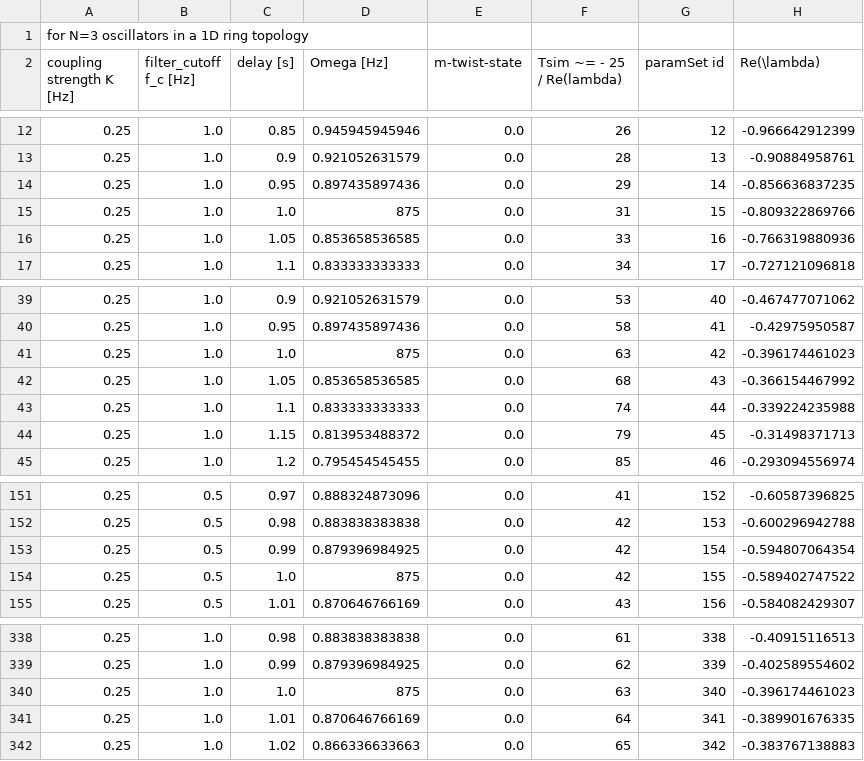
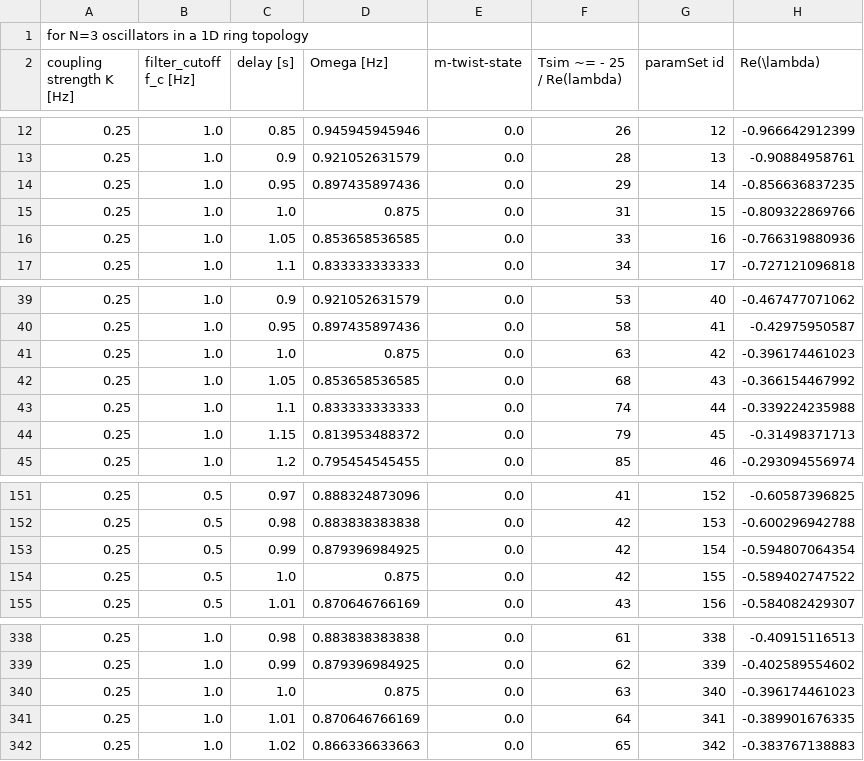
Before and after one commit to cuichi23/delayCoupledDPLLnet, a CSV file: GlobFreq_LinStab/DPLLParameters_ERRORS.csv, drawn as a sheet; only a part is shown, gaps mark what is left out; the diff names each change by its address in the sheet, - before the commit and + after, or states it on an @@ line.

```diff
--- a/GlobFreq_LinStab/DPLLParameters_ERRORS.csv
+++ b/GlobFreq_LinStab/DPLLParameters_ERRORS.csv
-D15 (Omega [Hz]): 875
+D15 (Omega [Hz]): 0.875
-D41 (Omega [Hz]): 875
+D41 (Omega [Hz]): 0.875
-D154 (Omega [Hz]): 875
+D154 (Omega [Hz]): 0.875
-D340 (Omega [Hz]): 875
+D340 (Omega [Hz]): 0.875
```
Also changed, not shown: 9 other files.
